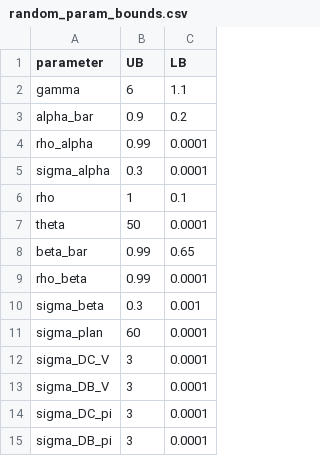
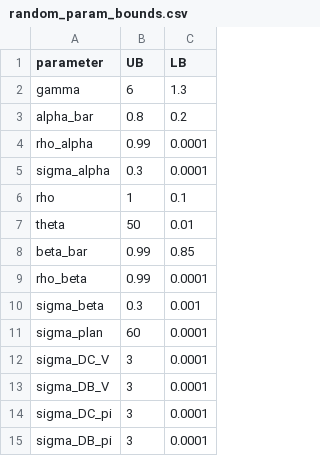
Before and after one commit to akshayshanker/Eggsandbasket2.0, a CSV file: eggsandbaskets/settings/random_param_bounds.csv, drawn as a sheet; only a part is shown.

```diff
--- a/eggsandbaskets/settings/random_param_bounds.csv
+++ b/eggsandbaskets/settings/random_param_bounds.csv
@@ -1,4 +1,4 @@
 parameter,UB,LB
-gamma,6,1.1
-alpha_bar,0.9,0.2
+gamma,6,1.3
+alpha_bar,0.8,0.2
 rho_alpha,0.99,0.0001
@@ -6,4 +6,4 @@ sigma_alpha,0.3,0.0001
 rho,1,0.1
-theta,50,0.0001
-beta_bar,0.99,0.65
+theta,50,0.01
+beta_bar,0.99,0.85
 rho_beta,0.99,0.0001
```
Also changed, not shown: 10 other files.
